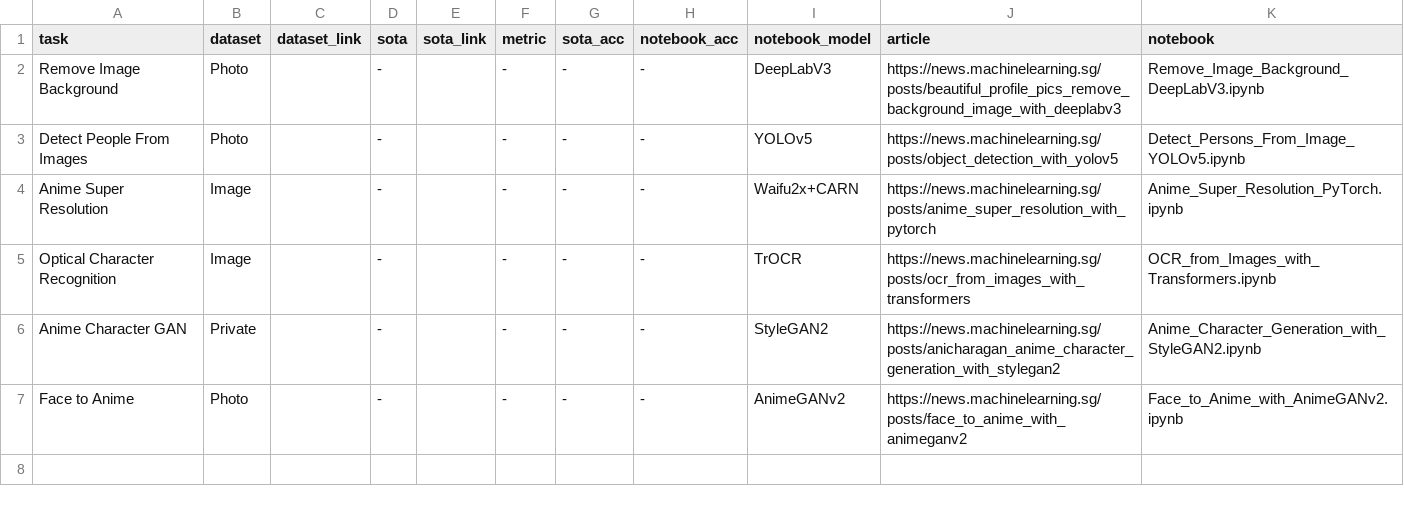
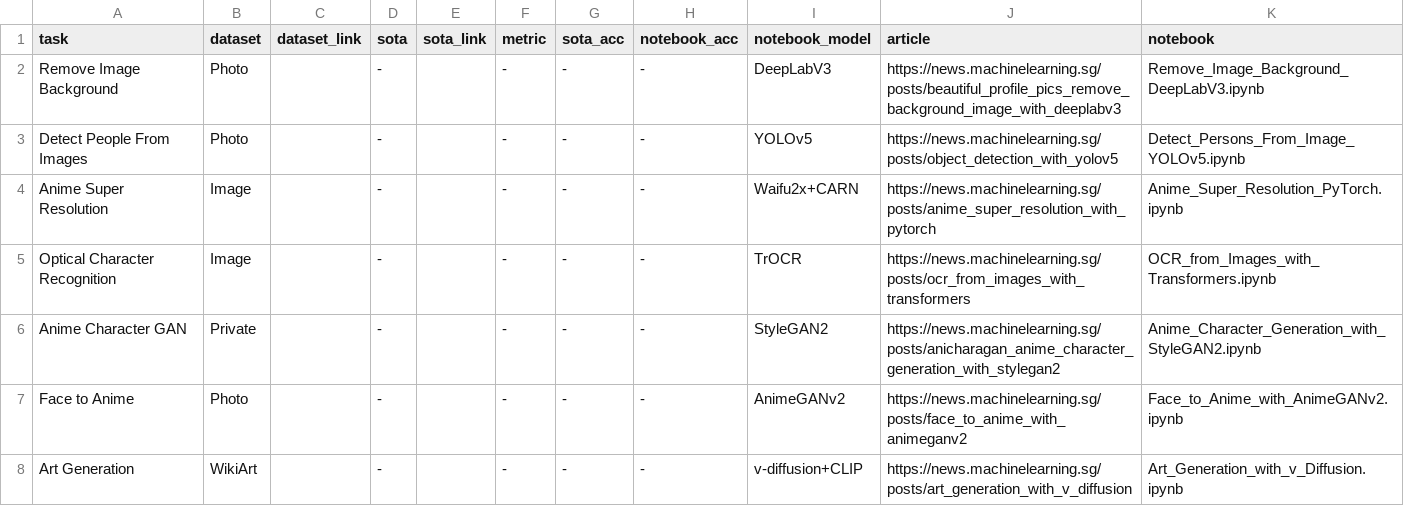
Before and after one commit to eugenesiow/practical-ml, a CSV file: data/sections/Computer Vision (CV).csv, drawn as a sheet.

Commit message:
Add art generation.

```diff
--- a/data/sections/Computer Vision (CV).csv
+++ b/data/sections/Computer Vision (CV).csv
@@ -7 +7,2 @@ Anime Character GAN,Private,,-,,-,-,-,StyleGAN2,https://news.machinelearning.sg/
 Face to Anime,Photo,,-,,-,-,-,AnimeGANv2,https://news.machinelearning.sg/posts/face_to_anime_with_animeganv2,Face_to_Anime_with_AnimeGANv2.ipynb
+Art Generation,WikiArt,,-,,-,-,-,v-diffusion+CLIP,https://news.machinelearning.sg/posts/art_generation_with_v_diffusion,Art_Generation_with_v_Diffusion.ipynb
```
Also changed, not shown: 2 other files.
